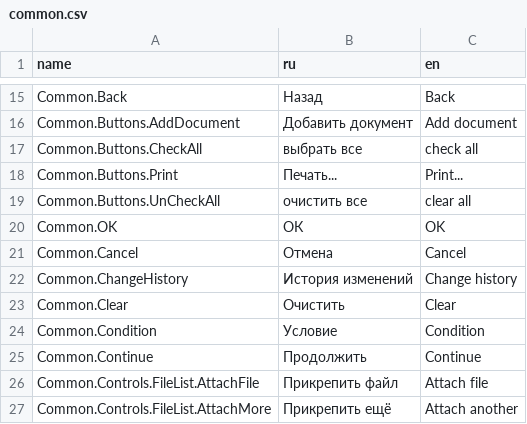
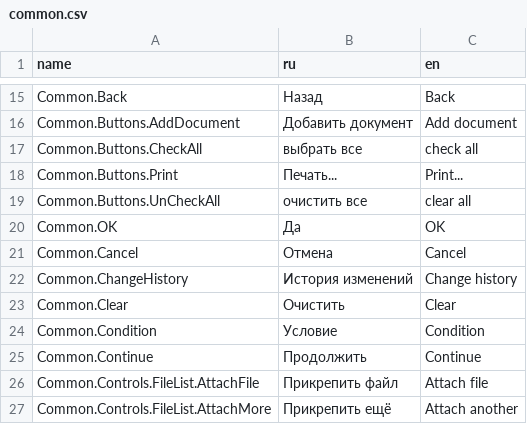
Before and after one commit to TangoCS/TangoCS, a CSV file: Tango.Client.Js/wwwroot/data/res/common.csv, drawn as a sheet; only a part is shown, gaps mark what is left out.

```diff
--- a/Tango.Client.Js/wwwroot/data/res/common.csv
+++ b/Tango.Client.Js/wwwroot/data/res/common.csv
@@ -19,3 +19,3 @@ Common.Buttons.Print;Печать...;Print...
 Common.Buttons.UnCheckAll;очистить все;clear all
-Common.OK;ОК;OK
+Common.OK;Да;OK
 Common.Cancel;Отмена;Cancel
```
Also changed, not shown: 4 other files.
